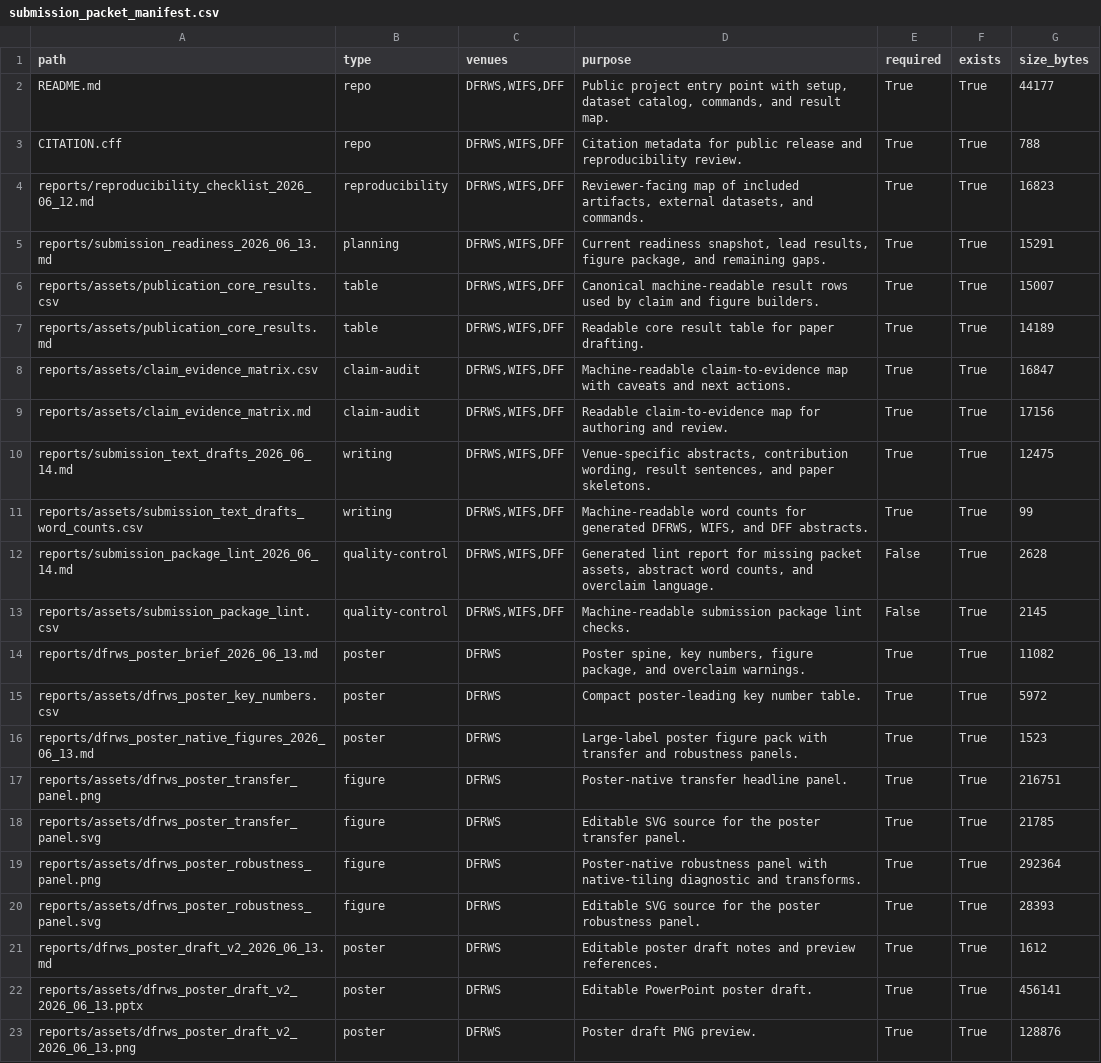
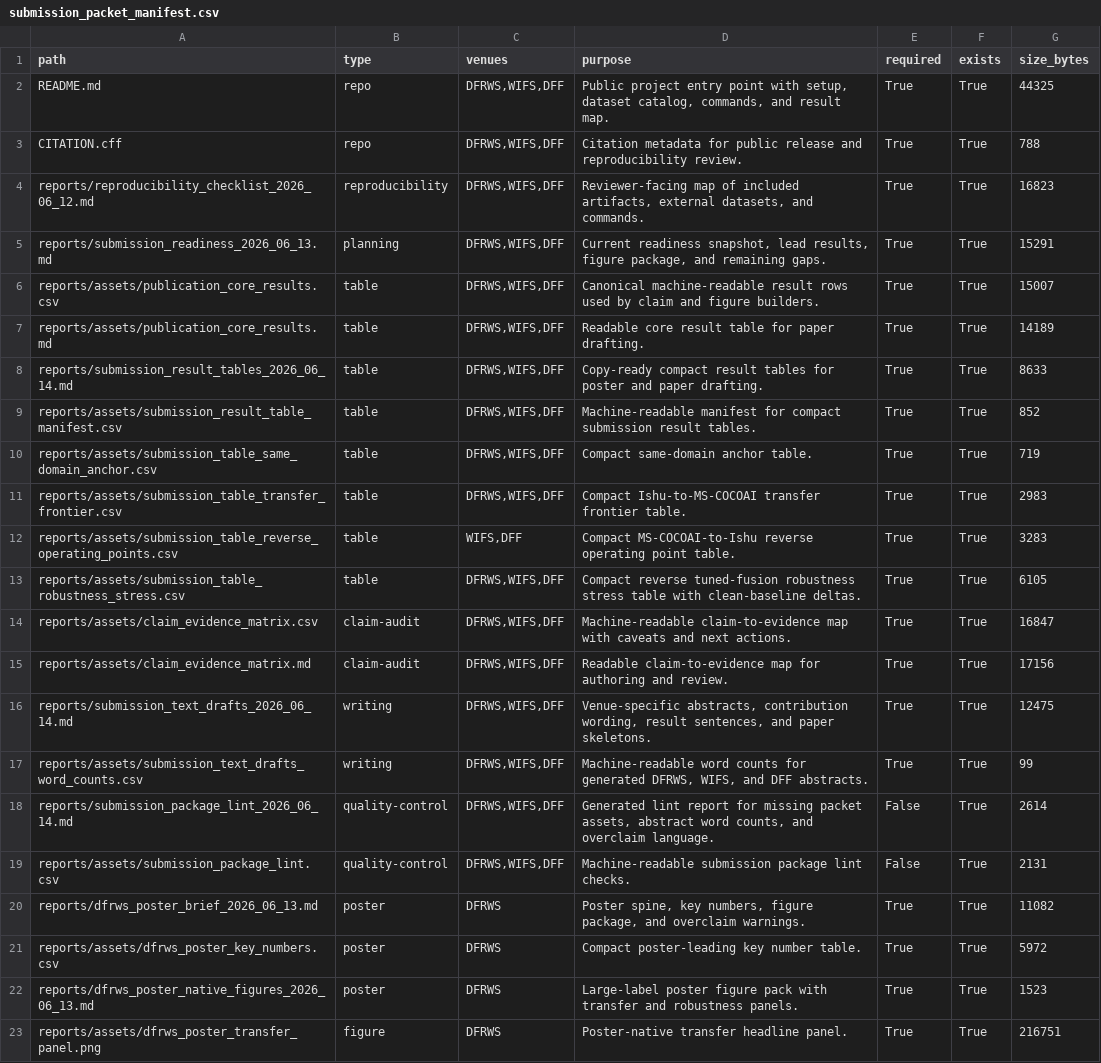
Before and after one commit to DrStrangel0ve/ai-image-forensics-comparison, a CSV file: reports/assets/submission_packet_manifest.csv, drawn as a sheet; only a part is shown; the shorter side is filled out with more unchanged rows.

Commit message:
Add compact submission result tables

```diff
--- a/reports/assets/submission_packet_manifest.csv
+++ b/reports/assets/submission_packet_manifest.csv
@@ -1,3 +1,3 @@
 path,type,venues,purpose,required,exists,size_bytes
-README.md,repo,"DFRWS,WIFS,DFF","Public project entry point with setup, dataset catalog, commands, and result map.",True,True,44177
+README.md,repo,"DFRWS,WIFS,DFF","Public project entry point with setup, dataset catalog, commands, and result map.",True,True,44325
 CITATION.cff,repo,"DFRWS,WIFS,DFF",Citation metadata for public release and reproducibility review.,True,True,788
@@ -7,2 +7,8 @@ reports/assets/publication_core_results.csv,table,"DFRWS,WIFS,DFF",Canonical mac
 reports/assets/publication_core_results.md,table,"DFRWS,WIFS,DFF",Readable core result table for paper drafting.,True,True,14189
+reports/submission_result_tables_2026_06_14.md,table,"DFRWS,WIFS,DFF",Copy-ready compact result tables for poster and paper drafting.,True,True,8633
+reports/assets/submission_result_table_manifest.csv,table,"DFRWS,WIFS,DFF",Machine-readable manifest for compact submission result tables.,True,True,852
+reports/assets/submission_table_same_domain_anchor.csv,table,"DFRWS,WIFS,DFF",Compact same-domain anchor table.,True,True,719
+reports/assets/submission_table_transfer_frontier.csv,table,"DFRWS,WIFS,DFF",Compact Ishu-to-MS-COCOAI transfer frontier table.,True,True,2983
+reports/assets/submission_table_reverse_operating_points.csv,table,"WIFS,DFF",Compact MS-COCOAI-to-Ishu reverse operating point table.,True,True,3283
+reports/assets/submission_table_robustness_stress.csv,table,"DFRWS,WIFS,DFF",Compact reverse tuned-fusion robustness stress table with clean-baseline deltas.,True,True,6105
 reports/assets/claim_evidence_matrix.csv,claim-audit,"DFRWS,WIFS,DFF",Machine-readable claim-to-evidence map with caveats and next actions.,True,True,16847
@@ -11,4 +17,4 @@ reports/submission_text_drafts_2026_06_14.md,writing,"DFRWS,WIFS,DFF","Venue-spe
 reports/assets/submission_text_drafts_word_counts.csv,writing,"DFRWS,WIFS,DFF","Machine-readable word counts for generated DFRWS, WIFS, and DFF abstracts.",True,True,99
-reports/submission_package_lint_2026_06_14.md,quality-control,"DFRWS,WIFS,DFF","Generated lint report for missing packet assets, abstract word counts, and overclaim language.",False,True,2628
-reports/assets/submission_package_lint.csv,quality-control,"DFRWS,WIFS,DFF",Machine-readable submission package lint checks.,False,True,2145
+reports/submission_package_lint_2026_06_14.md,quality-control,"DFRWS,WIFS,DFF","Generated lint report for missing packet assets, abstract word counts, and overclaim language.",False,True,2614
+reports/assets/submission_package_lint.csv,quality-control,"DFRWS,WIFS,DFF",Machine-readable submission package lint checks.,False,True,2131
 reports/dfrws_poster_brief_2026_06_13.md,poster,DFRWS,"Poster spine, key numbers, figure package, and overclaim warnings.",True,True,11082
```
Also changed, not shown: 11 other files.
